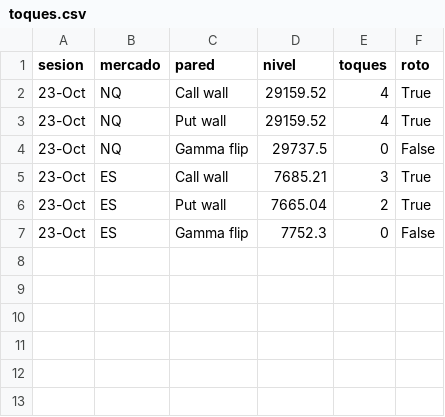
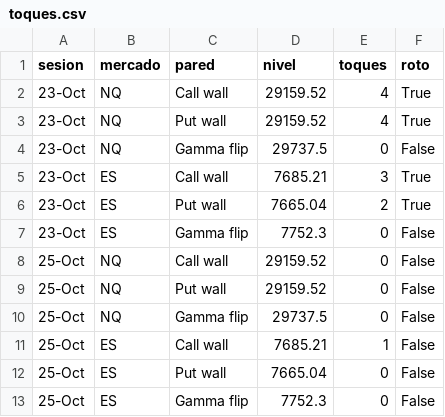
Before and after one commit to gagoernesto6-byte/centro-trading, a CSV file: datos/gex/toques.csv, drawn as a sheet.

```diff
--- a/datos/gex/toques.csv
+++ b/datos/gex/toques.csv
@@ -7 +7,7 @@ sesion,mercado,pared,nivel,toques,roto
 23-Oct,ES,Gamma flip,7752.3,0,False
+25-Oct,NQ,Call wall,29159.52,0,False
+25-Oct,NQ,Put wall,29159.52,0,False
+25-Oct,NQ,Gamma flip,29737.5,0,False
+25-Oct,ES,Call wall,7685.21,1,False
+25-Oct,ES,Put wall,7665.04,0,False
+25-Oct,ES,Gamma flip,7752.3,0,False
```
Also changed, not shown: 4 other files.
